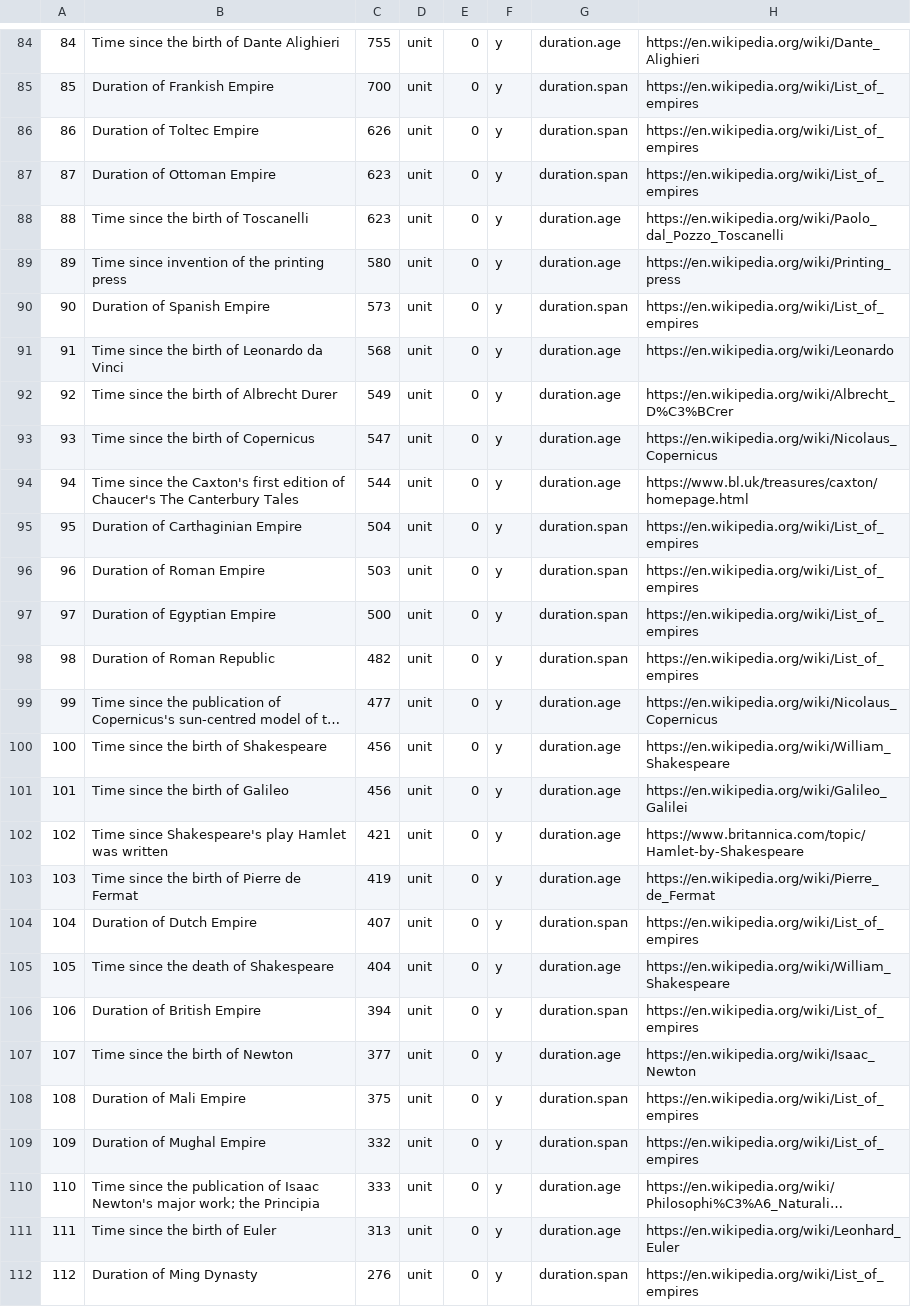
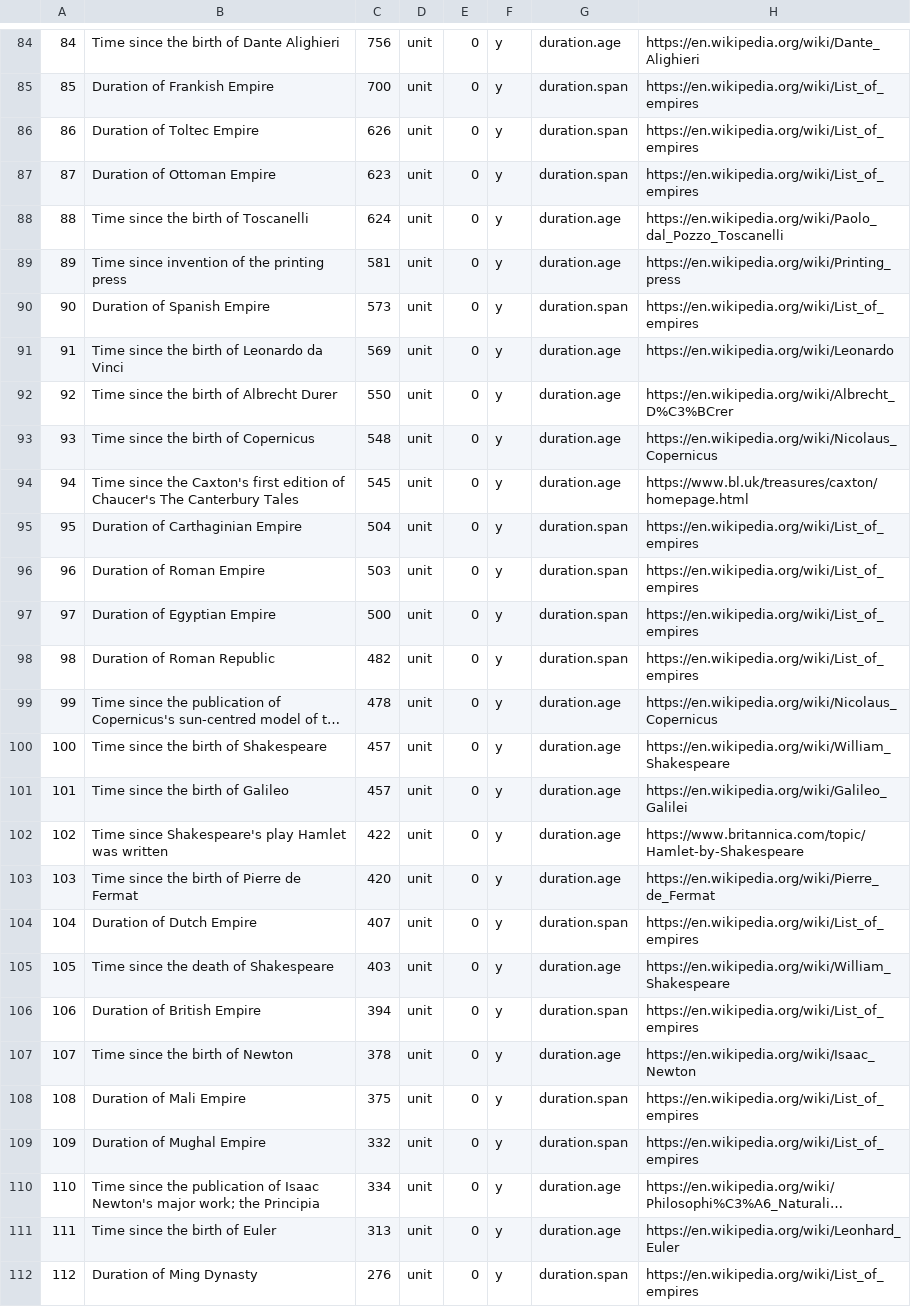
Before and after one commit to andrewcaelliott/my-first-blog, a CSV file: blog/data/Reference_Durations.csv, drawn as a sheet; only a part is shown, gaps mark what is left out; long unchanged cells end in …; the diff covers the shown part only; the diff names each change by its address in the sheet, - before the commit and + after, or states it on an @@ line.

```diff
--- a/blog/data/Reference_Durations.csv
+++ b/blog/data/Reference_Durations.csv
-C84: 755
+C84: 756
-C88: 623
+C88: 624
-C89: 580
+C89: 581
-C91: 568
+C91: 569
-C92: 549
+C92: 550
-C93: 547
+C93: 548
-C94: 544
+C94: 545
-C99: 477
+C99: 478
-C100:C101: 456
+C100:C101: 457
-C102: 421
+C102: 422
-C103: 419
+C103: 420
-C105: 404
+C105: 403
-C107: 377
+C107: 378
-C110: 333
+C110: 334
```
Also changed, not shown: 60 edited cells elsewhere in this file, blog/data/Reference_Counts.csv, 1 other file.
